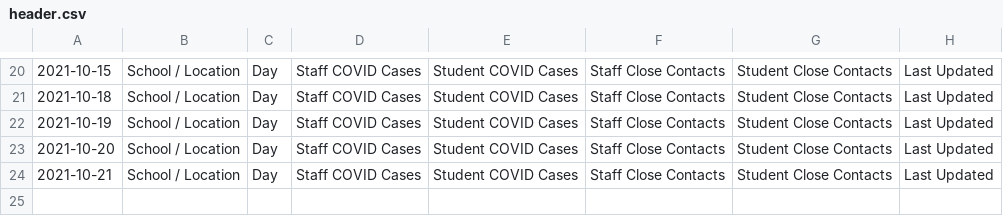
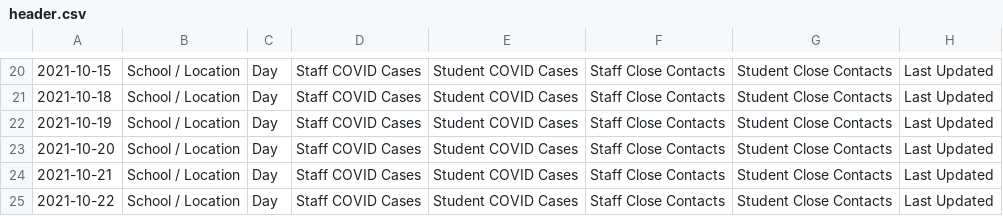
Before and after one commit to packdl/bcsd-covid-dashboard, a CSV file: output/header.csv, drawn as a sheet; only a part is shown, gaps mark what is left out.

```diff
--- a/output/header.csv
+++ b/output/header.csv
@@ -24 +24,2 @@
 2021-10-21,School / Location,Day,Staff COVID Cases,Student COVID Cases,Staff Close Contacts,Student Close Contacts,Last Updated
+2021-10-22,School / Location,Day,Staff COVID Cases,Student COVID Cases,Staff Close Contacts,Student Close Contacts,Last Updated
```
Also changed, not shown: output/data.csv.
